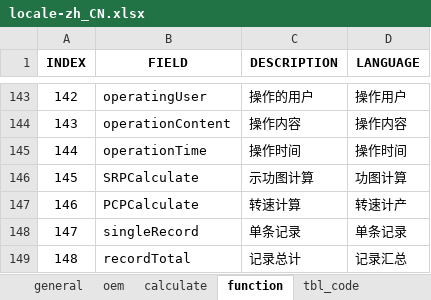
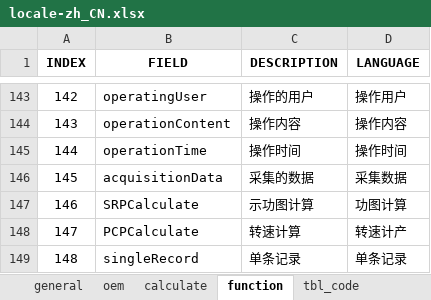
Before and after one commit to cosog/ap, an Excel workbook: WebRoot/oem/cnooc/locale/locale-zh_CN.xlsx, sheet function, drawn as a sheet; only a part is shown, gaps mark what is left out; the shorter side is filled out with more unchanged rows; values as stored, in another font and other column widths than the file's, no borders; addresses are those after the commit; the diff names each change by its address in the sheet, - before the commit and + after, or states it on an @@ line.

```diff
--- a/WebRoot/oem/cnooc/locale/locale-zh_CN.xlsx (sheet function)
+++ b/WebRoot/oem/cnooc/locale/locale-zh_CN.xlsx (sheet function)
+row 146: 145 | acquisitionData | 采集的数据 | 采集数据
@@ column A (INDEX) renumbered from row 147 down @@
```
Also changed, not shown: WebRoot/oem/cnooc/locale/locale-ru.xlsx, WebRoot/oem/feizhou/locale/locale-zh_CN.xlsx, 51 other files.
